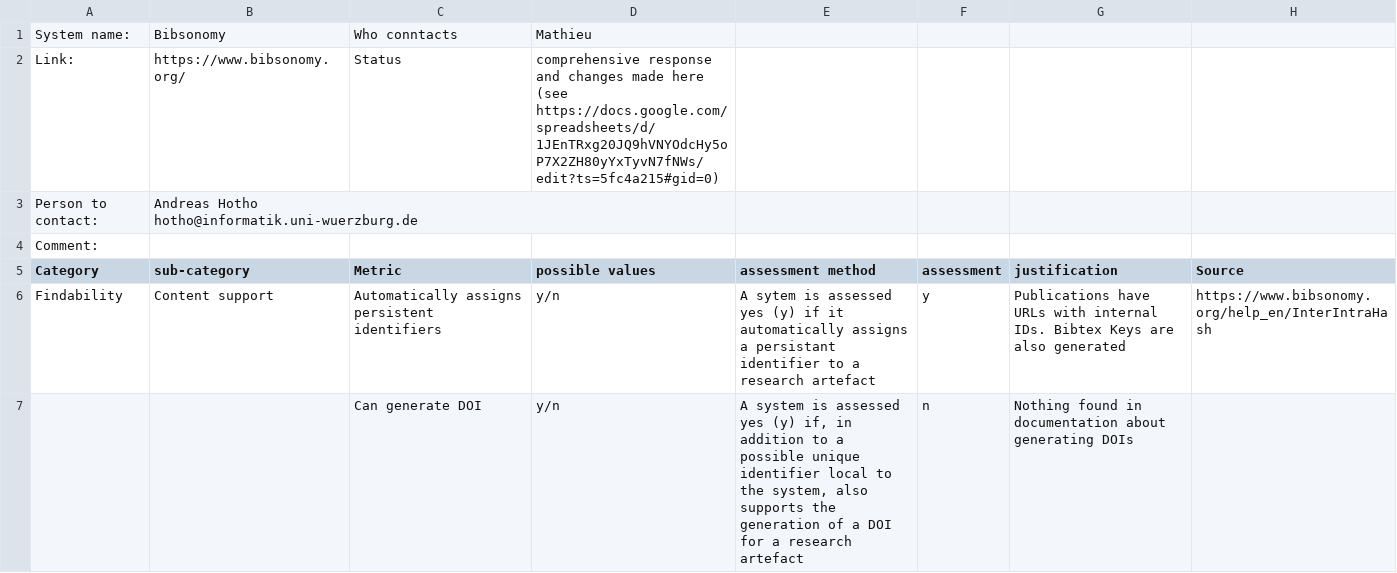
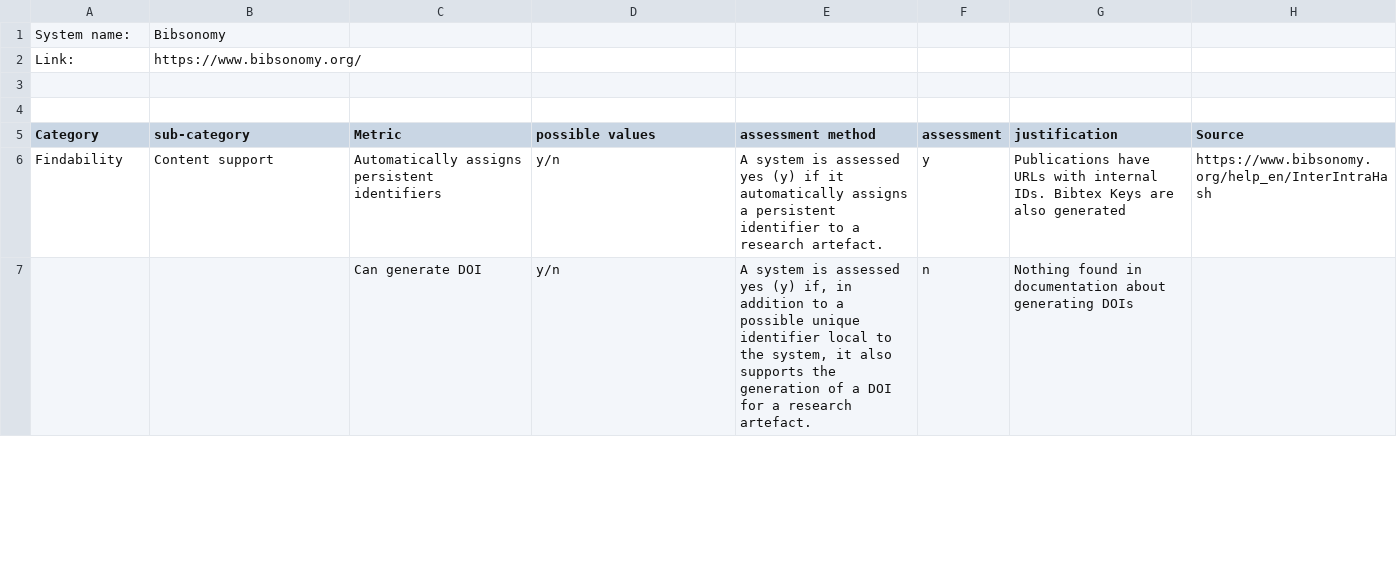
Before and after one commit to mdaquin/rr_survey, a CSV file: csvs/OLbibsonomy.csv, drawn as a sheet; only a part is shown; the diff covers the shown part only.

```diff
--- a/csvs/OLbibsonomy.csv
+++ b/csvs/OLbibsonomy.csv
@@ -1,8 +1,7 @@
-System name:,Bibsonomy,Who conntacts,Mathieu,,,,
-Link:,https://www.bibsonomy.org/,Status,comprehensive response and changes made here (see https://docs.google.com/spreadsheets/d/1JEnTRxg20JQ9hVNYOdcHy5oP7X2ZH80yYxTyvN7fNWs/edit?ts=5fc4a215#gid=0) ,,,,
-Person to contact:,"Andreas Hotho
-hotho@informatik.uni-wuerzburg.de",,,,,,
-Comment:,,,,,,,
+System name:,Bibsonomy,,,,,,
+Link:,https://www.bibsonomy.org/,,,,,,
+,,,,,,,
+,,,,,,,
 Category,sub-category,Metric,possible values,assessment method,assessment,justification,Source
-Findability ,Content support,Automatically assigns persistent identifiers,y/n,A sytem is assessed yes (y) if it automatically assigns a persistant identifier to a research artefact,y,Publications have URLs with internal IDs. Bibtex Keys are also generated,https://www.bibsonomy.org/help_en/InterIntraHash
-,,Can generate DOI,y/n,"A system is assessed yes (y) if, in addition to a possible unique identifier local to the system, also supports the generation of a DOI for a research artefact",n,Nothing found in documentation about generating DOIs,
+Findability ,Content support,Automatically assigns persistent identifiers,y/n,A system is assessed yes (y) if it automatically assigns a persistent identifier to a research artefact.,y,Publications have URLs with internal IDs. Bibtex Keys are also generated,https://www.bibsonomy.org/help_en/InterIntraHash
+,,Can generate DOI,y/n,"A system is assessed yes (y) if, in addition to a possible unique identifier local to the system, it also supports the generation of a DOI for a research artefact.",n,Nothing found in documentation about generating DOIs,
```
Also changed, not shown: 32 edited cells elsewhere in this file, csvs/OLacademia.csv, csvs/OLresearchgate.csv, 19 other files.
